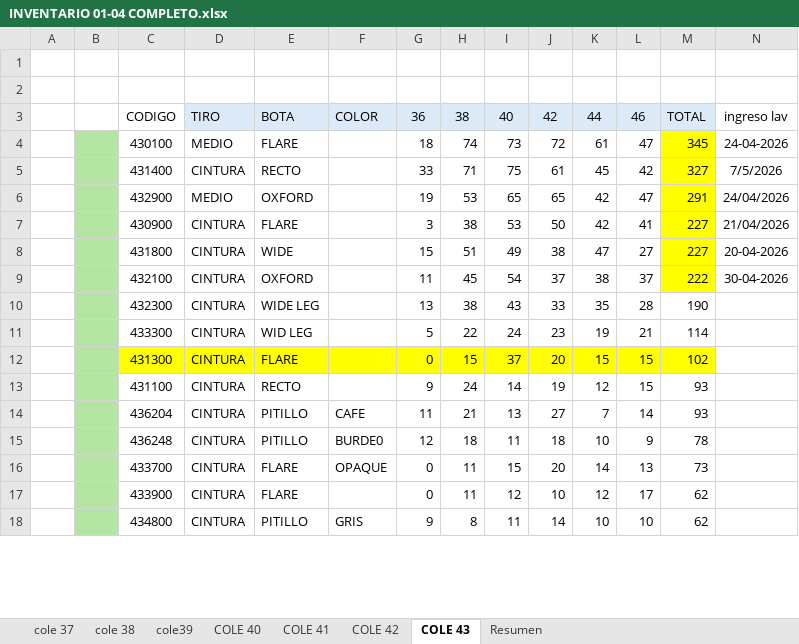
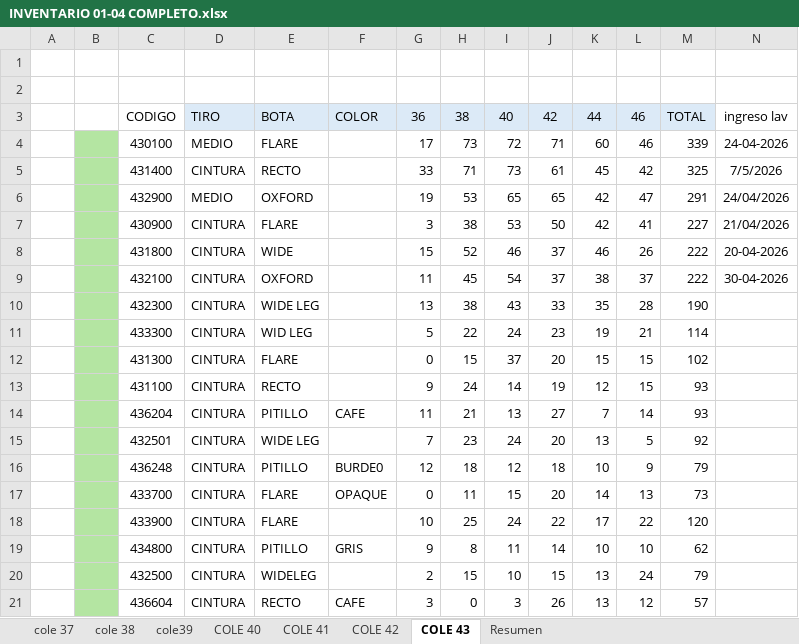
Before and after one commit to mancid-max/adecom-web, an Excel workbook: seed/INVENTARIO 01-04 COMPLETO.xlsx, sheet COLE 43, drawn as a sheet; only a part is shown; values as stored, in another font and other column widths than the file's, no borders; addresses are those after the commit; rows hold the shown columns only; the diff covers the shown part only; the diff names each change by its address in the sheet, - before the commit and + after, or states it on an @@ line.

```diff
--- a/seed/INVENTARIO 01-04 COMPLETO.xlsx (sheet COLE 43)
+++ b/seed/INVENTARIO 01-04 COMPLETO.xlsx (sheet COLE 43)
-G4: 18
+G4: 17
-H4: 74
+H4: 73
-I4: 73
+I4: 72
-J4: 72
+J4: 71
-K4: 61
+K4: 60
-L4: 47
+L4: 46
-M4: 345
+M4: 339
-M4:M9 fill: #FFFF00
+M4:M9 fill: none
-I5: 75
+I5: 73
-M5: 327
+M5: 325
-H8: 51
+H8: 52
-I8: 49
+I8: 46
-J8: 38
+J8: 37
-K8: 47
+K8: 46
-L8: 27
+L8: 26
-M8: 227
+M8: 222
-C12:M12 fill: #FFFF00
+C12:M12 fill: none
+row 15:  |  | 432501 | CINTURA | WIDE LEG |  | 7 | 23 | 24 | 20 | 13 | 5 | 92
-I16: 11
+I16: 12
-M16: 78
+M16: 79
-G18: 0
+G18: 10
-H18: 11
+H18: 25
-I18: 12
+I18: 24
-J18: 10
+J18: 22
-K18: 12
+K18: 17
-L18: 17
+L18: 22
-M18: 62
+M18: 120
+row 20:  |  | 432500 | CINTURA | WIDELEG |  | 2 | 15 | 10 | 15 | 13 | 24 | 79
+row 21:  |  | 436604 | CINTURA | RECTO | CAFE | 3 | 0 | 3 | 26 | 13 | 12 | 57
```
Also changed, not shown: 23 edited cells and cell formats elsewhere in this sheet, sheet COLE 42, sheet Resumen, formulas that keep their value, 3 other files.
